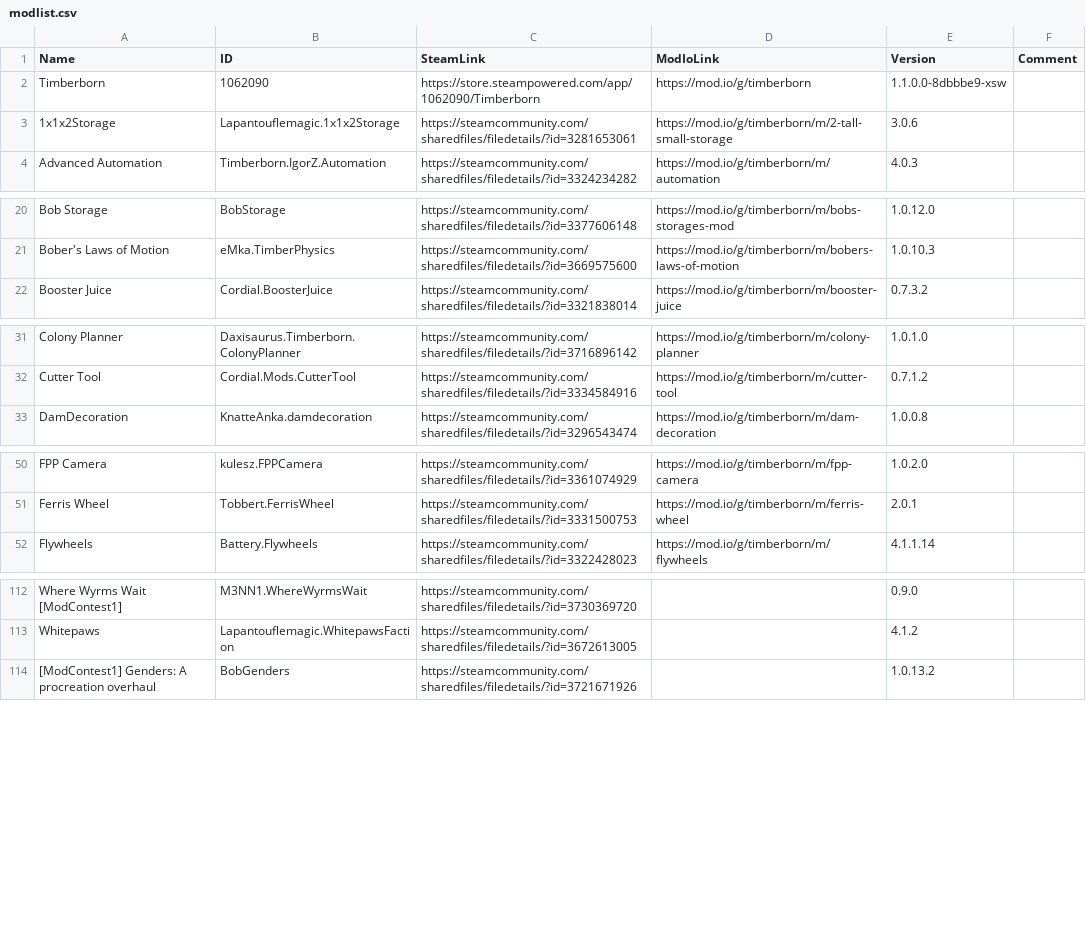
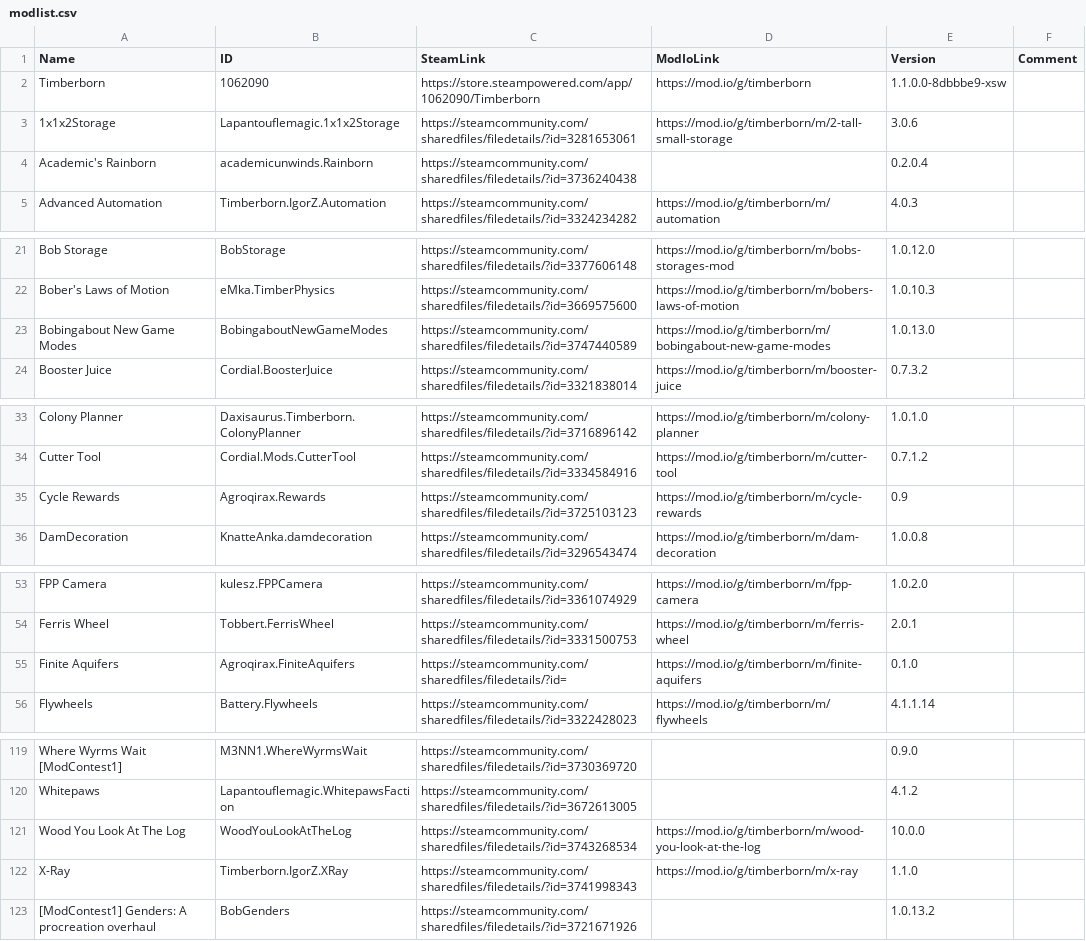
Before and after one commit to Agroqirax/TimberbornNederlandsTaalpakket, a CSV file: modlist.csv, drawn as a sheet; only a part is shown, gaps mark what is left out; the diff covers the shown part only.

```diff
--- a/modlist.csv
+++ b/modlist.csv
@@ -3,2 +3,3 @@ Timberborn,1062090,https://store.steampowered.com/app/1062090/Timberborn,https:/
 1x1x2Storage,Lapantouflemagic.1x1x2Storage,https://steamcommunity.com/sharedfiles/filedetails/?id=3281653061,https://mod.io/g/timberborn/m/2-tall-small-storage,3.0.6,
+Academic's Rainborn,academicunwinds.Rainborn,https://steamcommunity.com/sharedfiles/filedetails/?id=3736240438,,0.2.0.4,
 Advanced Automation,Timberborn.IgorZ.Automation,https://steamcommunity.com/sharedfiles/filedetails/?id=3324234282,https://mod.io/g/timberborn/m/automation,4.0.3,
@@ -21,2 +22,3 @@ Bob Storage,BobStorage,https://steamcommunity.com/sharedfiles/filedetails/?id=33
 Bober's Laws of Motion,eMka.TimberPhysics,https://steamcommunity.com/sharedfiles/filedetails/?id=3669575600,https://mod.io/g/timberborn/m/bobers-laws-of-motion,1.0.10.3,
+Bobingabout New Game Modes,BobingaboutNewGameModes,https://steamcommunity.com/sharedfiles/filedetails/?id=3747440589,https://mod.io/g/timberborn/m/bobingabout-new-game-modes,1.0.13.0,
 Booster Juice,Cordial.BoosterJuice,https://steamcommunity.com/sharedfiles/filedetails/?id=3321838014,https://mod.io/g/timberborn/m/booster-juice,0.7.3.2,
@@ -32,2 +34,3 @@ Colony Planner,Daxisaurus.Timberborn.ColonyPlanner,https://steamcommunity.com/sh
 Cutter Tool,Cordial.Mods.CutterTool,https://steamcommunity.com/sharedfiles/filedetails/?id=3334584916,https://mod.io/g/timberborn/m/cutter-tool,0.7.1.2,
+Cycle Rewards,Agroqirax.Rewards,https://steamcommunity.com/sharedfiles/filedetails/?id=3725103123,https://mod.io/g/timberborn/m/cycle-rewards,0.9,
 DamDecoration,KnatteAnka.damdecoration,https://steamcommunity.com/sharedfiles/filedetails/?id=3296543474,https://mod.io/g/timberborn/m/dam-decoration,1.0.0.8,
@@ -51,2 +54,3 @@ FPP Camera,kulesz.FPPCamera,https://steamcommunity.com/sharedfiles/filedetails/?
 Ferris Wheel,Tobbert.FerrisWheel,https://steamcommunity.com/sharedfiles/filedetails/?id=3331500753,https://mod.io/g/timberborn/m/ferris-wheel,2.0.1,
+Finite Aquifers,Agroqirax.FiniteAquifers,https://steamcommunity.com/sharedfiles/filedetails/?id=,https://mod.io/g/timberborn/m/finite-aquifers,0.1.0,
 Flywheels,Battery.Flywheels,https://steamcommunity.com/sharedfiles/filedetails/?id=3322428023,https://mod.io/g/timberborn/m/flywheels,4.1.1.14,
@@ -113,2 +120,4 @@ Where Wyrms Wait [ModContest1],M3NN1.WhereWyrmsWait,https://steamcommunity.com/s
 Whitepaws,Lapantouflemagic.WhitepawsFaction,https://steamcommunity.com/sharedfiles/filedetails/?id=3672613005,,4.1.2,
+Wood You Look At The Log,WoodYouLookAtTheLog,https://steamcommunity.com/sharedfiles/filedetails/?id=3743268534,https://mod.io/g/timberborn/m/wood-you-look-at-the-log,10.0.0,
+X-Ray,Timberborn.IgorZ.XRay,https://steamcommunity.com/sharedfiles/filedetails/?id=3741998343,https://mod.io/g/timberborn/m/x-ray,1.1.0,
 [ModContest1] Genders: A procreation overhaul,BobGenders,https://steamcommunity.com/sharedfiles/filedetails/?id=3721671926,,1.0.13.2,
```
Also changed, not shown: 3 added rows elsewhere in this file, 10 other files.
